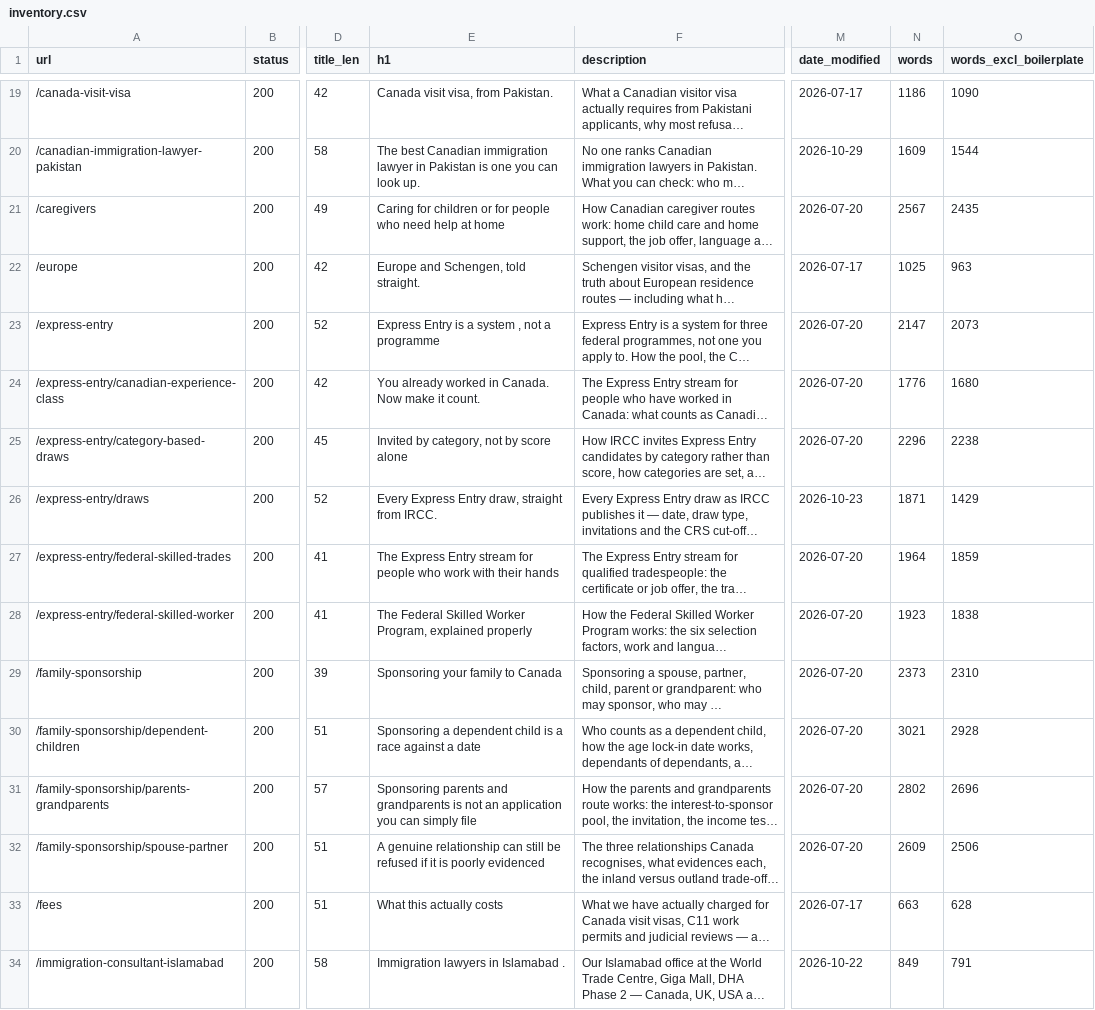
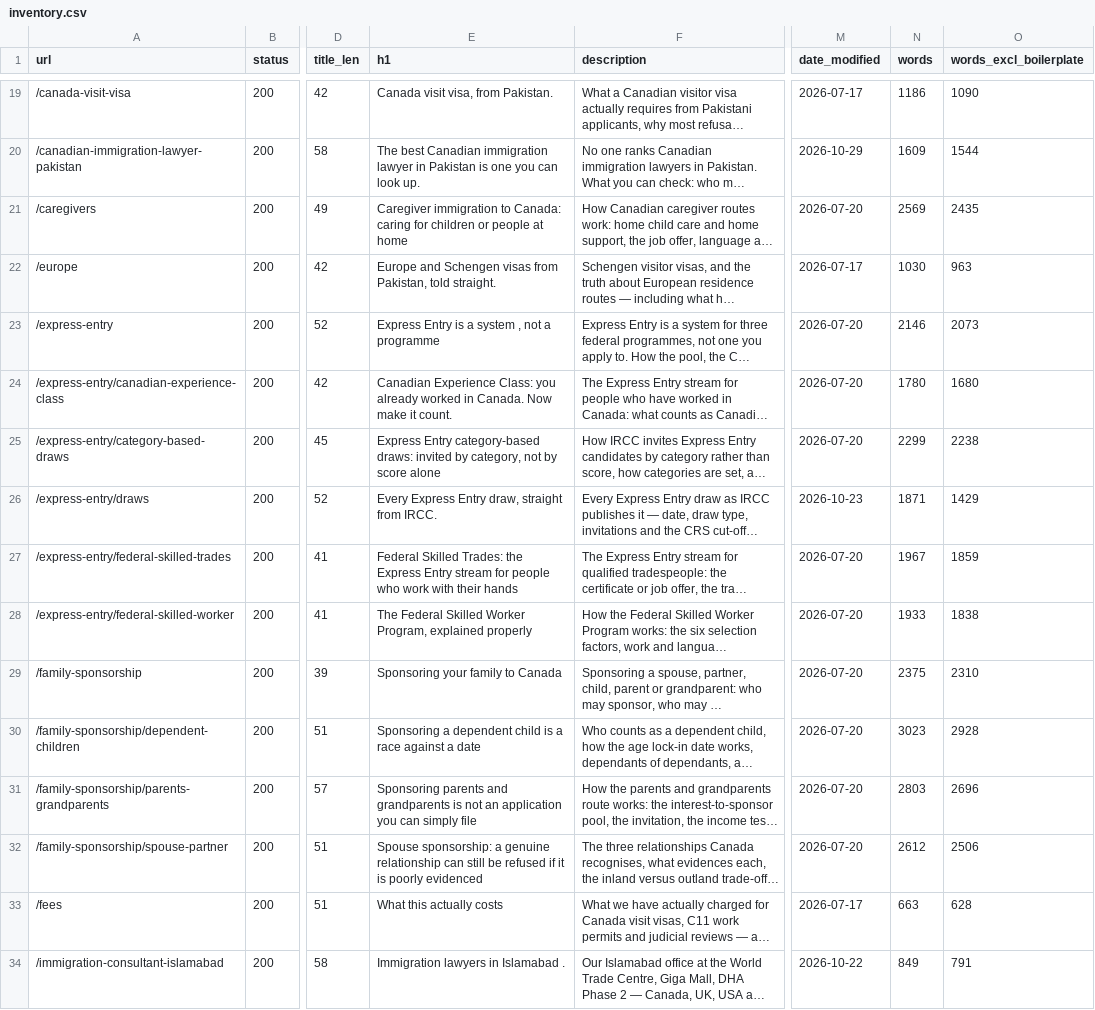
Before and after one commit to tashfeensohail99/webnew, a CSV file: docs/content-audit/inventory.csv, drawn as a sheet; only a part is shown, gaps mark what is left out; long unchanged cells end in …; the diff covers the shown part only; the diff names each change by its address in the sheet, - before the commit and + after, or states it on an @@ line.

```diff
--- a/docs/content-audit/inventory.csv
+++ b/docs/content-audit/inventory.csv
-E21 (h1): Caring for children or for people who need help at home
+E21 (h1): Caregiver immigration to Canada: caring for children or people at home
-N21 (words): 2567
+N21 (words): 2569
-E22 (h1): Europe and Schengen, told straight.
+E22 (h1): Europe and Schengen visas from Pakistan, told straight.
-N22 (words): 1025
+N22 (words): 1030
-N23 (words): 2147
+N23 (words): 2146
-E24 (h1): You already worked…
+E24 (h1): Canadian Experience Class: you already worked…
-N24 (words): 1776
+N24 (words): 1780
-E25 (h1): Invited by category,…
+E25 (h1): Express Entry category-based draws: invited by category,…
-N25 (words): 2296
+N25 (words): 2299
-E27 (h1): The Express Entry…
+E27 (h1): Federal Skilled Trades: the Express Entry…
-N27 (words): 1964
+N27 (words): 1967
-N28 (words): 1923
+N28 (words): 1933
-N29 (words): 2373
+N29 (words): 2375
-N30 (words): 3021
+N30 (words): 3023
-N31 (words): 2802
+N31 (words): 2803
-E32 (h1): A genuine relationship…
+E32 (h1): Spouse sponsorship: a genuine relationship…
-N32 (words): 2609
+N32 (words): 2612
```
Also changed, not shown: 101 edited cells elsewhere in this file, docs/content-audit/decisions.csv, 22 other files.
